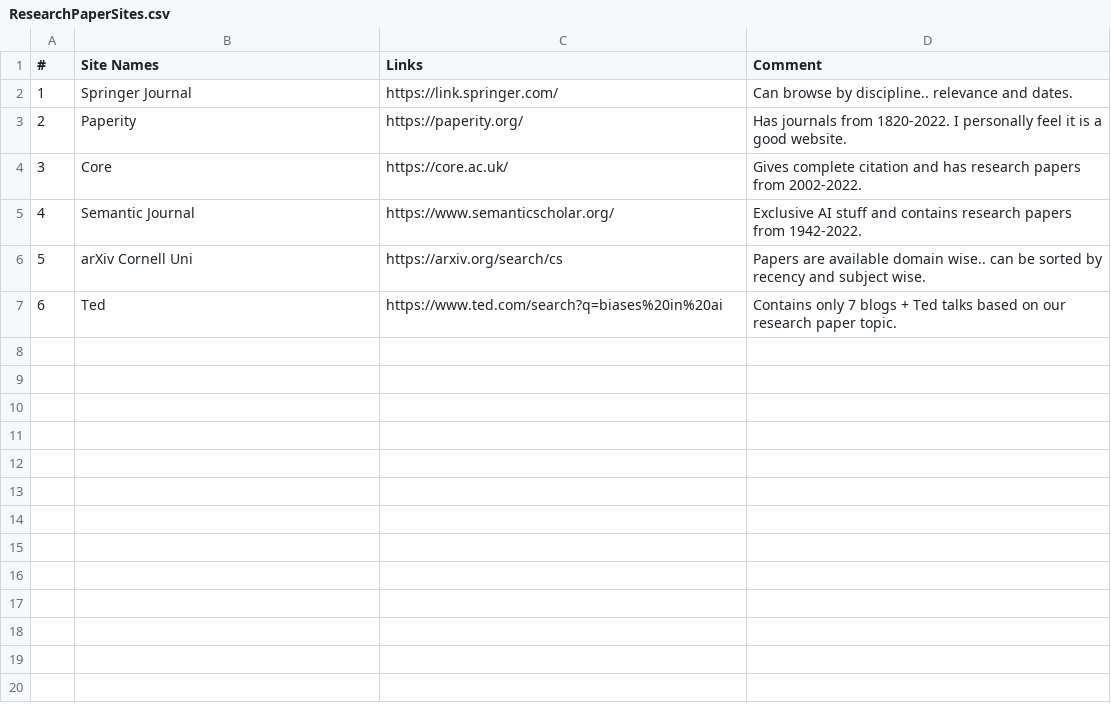
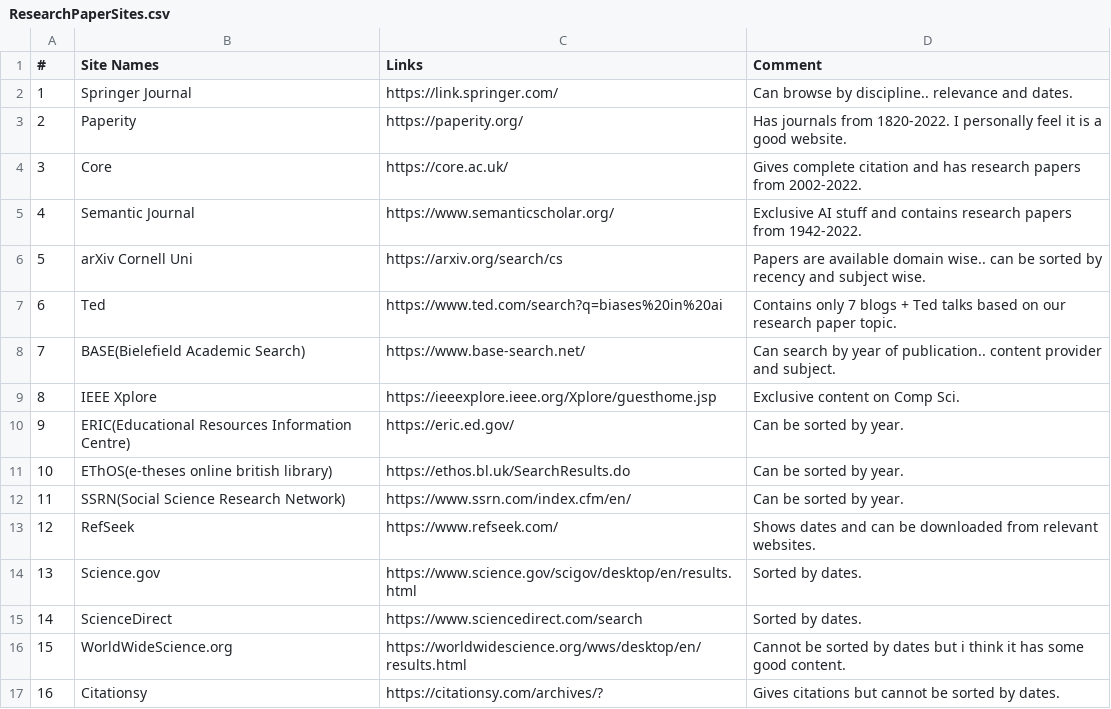
Before and after one commit to Alexeibeuno/Resources, a CSV file: ResearchPaperSites.csv, drawn as a sheet.

Commit message:
Update ResearchPaperSites.csv

```diff
--- a/ResearchPaperSites.csv
+++ b/ResearchPaperSites.csv
@@ -7 +7,11 @@
 6, Ted, https://www.ted.com/search?q=biases%20in%20ai, Contains only 7 blogs + Ted talks based on our research paper topic.
+7, BASE(Bielefield Academic Search), https://www.base-search.net/ , Can search by year of publication.. content provider and subject.
+8, IEEE Xplore, https://ieeexplore.ieee.org/Xplore/guesthome.jsp , Exclusive content on Comp Sci.
+9, ERIC(Educational Resources Information Centre), https://eric.ed.gov/, Can be sorted by year.
+10, EThOS(e-theses online british library), https://ethos.bl.uk/SearchResults.do, Can be sorted by year.
+11, SSRN(Social Science Research Network), https://www.ssrn.com/index.cfm/en/, Can be sorted by year.
+12, RefSeek, https://www.refseek.com/, Shows dates and can be downloaded from relevant websites.
+13, Science.gov, https://www.science.gov/scigov/desktop/en/results.html, Sorted by dates.
+14, ScienceDirect, https://www.sciencedirect.com/search, Sorted by dates.
+15,WorldWideScience.org,https://worldwidescience.org/wws/desktop/en/results.html,Cannot be sorted by dates but i think it has some good content.
+16, Citationsy, https://citationsy.com/archives/?, Gives citations but cannot be sorted by dates.
```
